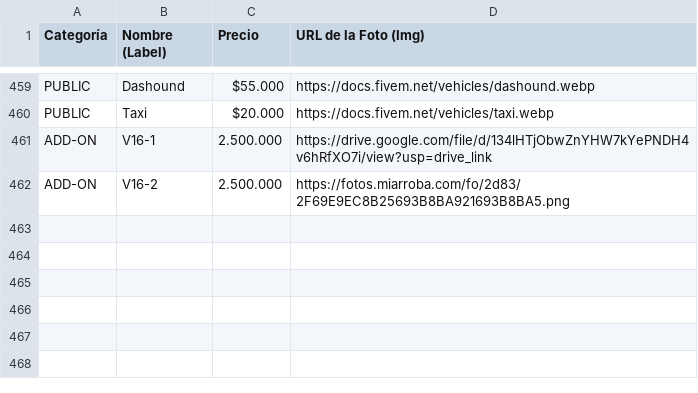
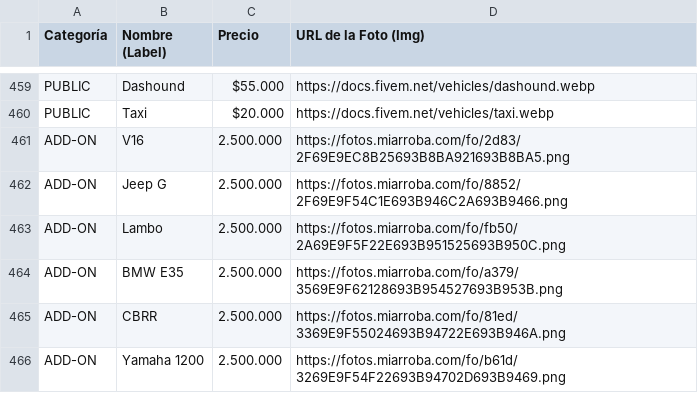
Before and after one commit to rapadito86-art/db_car_pulgoso, a CSV file: bd_pulgosos_car (3).csv, drawn as a sheet; only a part is shown, gaps mark what is left out.

Commit message:
Update bd_pulgosos_car (3).csv

```diff
--- a/bd_pulgosos_car (3).csv
+++ b/bd_pulgosos_car (3).csv
@@ -460,3 +460,7 @@ PUBLIC,Dashound,$55.000,https://docs.fivem.net/vehicles/dashound.webp
 PUBLIC,Taxi,$20.000,https://docs.fivem.net/vehicles/taxi.webp
-ADD-ON,V16-1,2.500.000,https://drive.google.com/file/d/134lHTjObwZnYHW7kYePNDH4v6hRfXO7i/view?usp=drive_link
-ADD-ON,V16-2,2.500.000,https://fotos.miarroba.com/fo/2d83/2F69E9EC8B25693B8BA921693B8BA5.png
+ADD-ON,V16,2.500.000,https://fotos.miarroba.com/fo/2d83/2F69E9EC8B25693B8BA921693B8BA5.png
+ADD-ON,Jeep G,2.500.000,https://fotos.miarroba.com/fo/8852/2F69E9F54C1E693B946C2A693B9466.png
+ADD-ON,Lambo,2.500.000,https://fotos.miarroba.com/fo/fb50/2A69E9F5F22E693B951525693B950C.png
+ADD-ON,BMW E35,2.500.000,https://fotos.miarroba.com/fo/a379/3569E9F62128693B954527693B953B.png
+ADD-ON,CBRR,2.500.000,https://fotos.miarroba.com/fo/81ed/3369E9F55024693B94722E693B946A.png
+ADD-ON,Yamaha 1200,2.500.000,https://fotos.miarroba.com/fo/b61d/3269E9F54F22693B94702D693B9469.png
```
